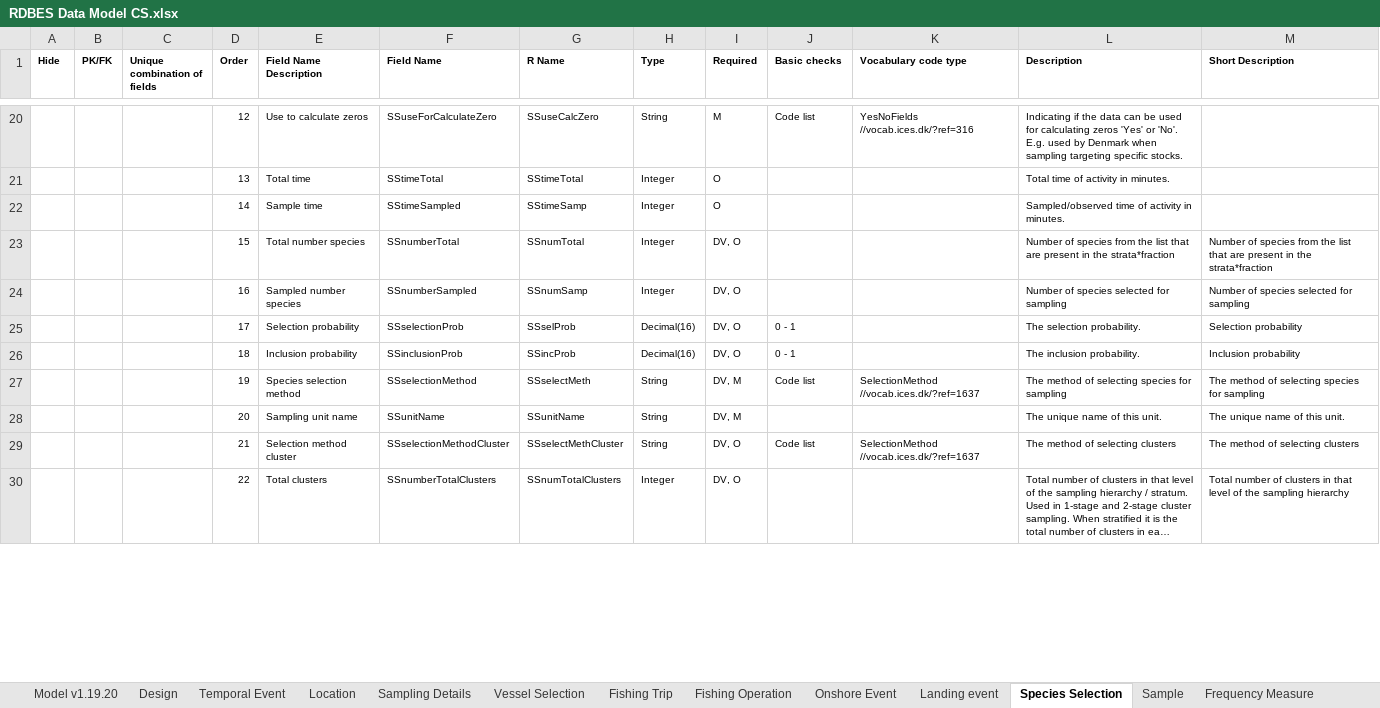
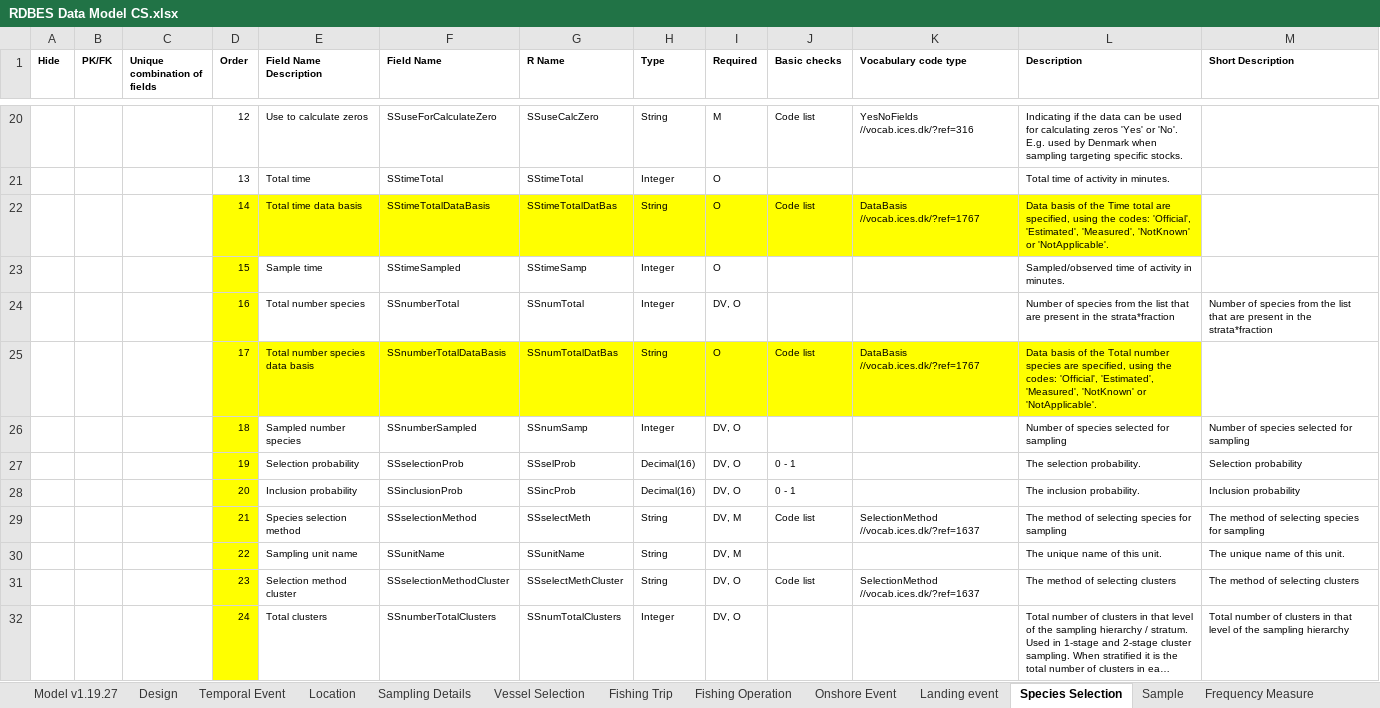
Before and after one commit to ices-tools-dev/RDBEScore, an Excel workbook: data-raw/dataFormat/RDBES Data Model CS.xlsx, sheet Species Selection, drawn as a sheet; only a part is shown, gaps mark what is left out; long unchanged cells end in …; values as stored, in another font and other column widths than the file's, no borders; addresses are those after the commit; ↵ is a line break in a cell; the diff covers the shown part only; the diff names each change by its address in the sheet, - before the commit and + after, or states it on an @@ line.

```diff
--- a/data-raw/dataFormat/RDBES Data Model CS.xlsx (sheet Species Selection)
+++ b/data-raw/dataFormat/RDBES Data Model CS.xlsx (sheet Species Selection)
-sheet tab: Model v1.19.20
+sheet tab: Model v1.19.27
+row 22:  |  |  | 14 | Total time data basis | SStimeTotalDataBasis | SStimeTotalDatBas | String | O | Code list | DataBasis ↵ //vocab.ices.dk/?ref=1767 | Data basis of the Time total are specified, using the codes: 'Official', 'Estimated', 'Measured', 'NotKnown' or 'NotApplicable'.
-D23 (Order): 14
+D23 (Order): 15
-D23:D24 fill: none
+D23:D24 fill: #FFFF00
-D24 (Order): 15
+D24 (Order): 16
+row 25:  |  |  | 17 | Total number species data basis | SSnumberTotalDataBasis | SSnumTotalDatBas | String | O | Code list | DataBasis ↵ //vocab.ices.dk/?ref=1767 | Data basis of the Total number species are specified, using the codes: 'Official', 'Estimated', 'Measured', 'NotKnown' or 'NotApplicable'.
-D26 (Order): 16
+D26 (Order): 18
-D26:D32 fill: none
+D26:D32 fill: #FFFF00
-D27 (Order): 17
+D27 (Order): 19
-D28 (Order): 18
+D28 (Order): 20
-D29 (Order): 19
+D29 (Order): 21
-D30 (Order): 20
+D30 (Order): 22
-D31 (Order): 21
+D31 (Order): 23
-D32 (Order): 22
+D32 (Order): 24
```
Also changed, not shown: 10 edited cells and cell formats elsewhere in this sheet, sheet Fishing Operation, sheet Sample, sheet Landing event, sheet Fishing Trip, sheet Biological Variable, sheet Design, 2 more sheets, formulas that keep their value, data-raw/dataFormat/RDBES Data Model CL CE.xlsx, data-raw/dataFormat/RDBES Data Model VD SL.xlsx.
